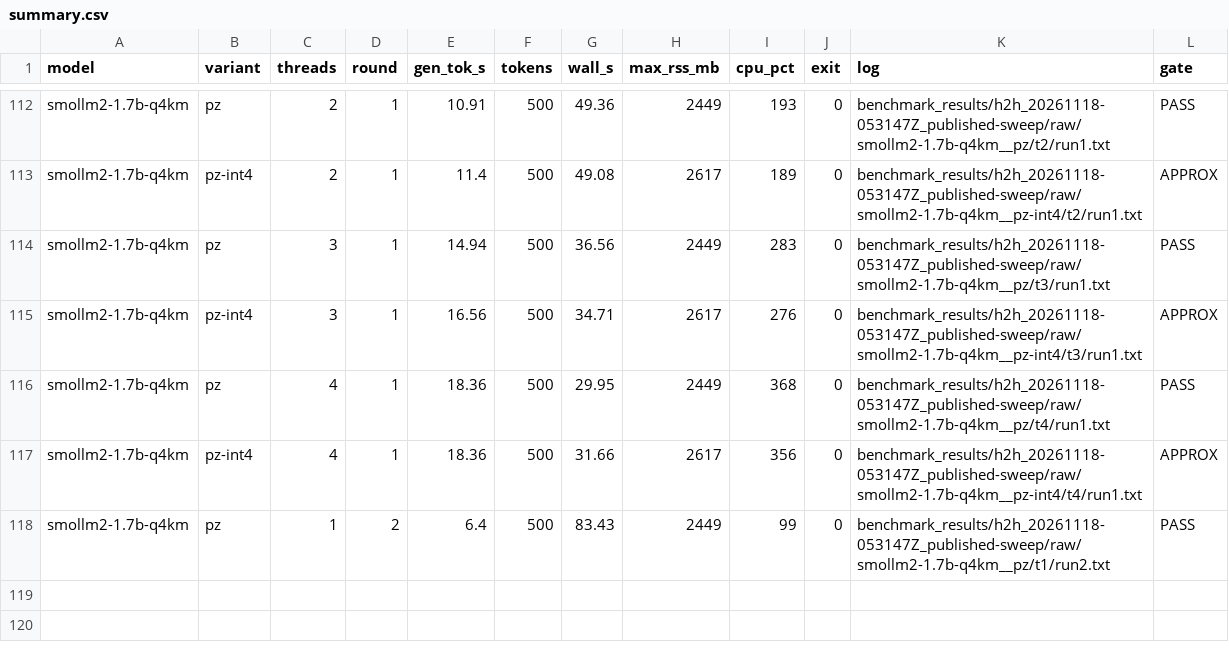
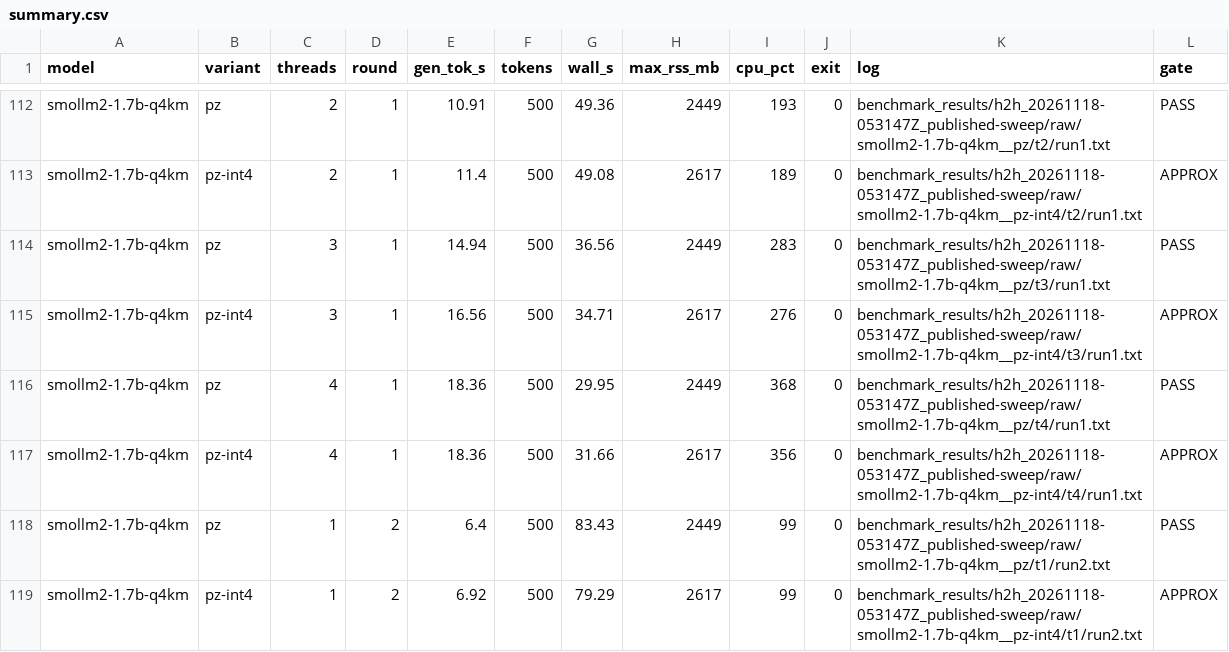
Before and after one commit to shifulegend/project-zero, a CSV file: benchmark_results/h2h_20261118-053147Z_published-sweep/summary.csv, drawn as a sheet; only a part is shown, gaps mark what is left out; the diff names each change by its address in the sheet, - before the commit and + after, or states it on an @@ line.

```diff
--- a/benchmark_results/h2h_20261118-053147Z_published-sweep/summary.csv
+++ b/benchmark_results/h2h_20261118-053147Z_published-sweep/summary.csv
+row 119: smollm2-1.7b-q4km | pz-int4 | 1 | 2 | 6.92 | 500 | 79.29 | 2617 | 99 | 0 | benchmark_results/h2h_20261118-053147Z_published-sweep/raw/smollm2-1.7b-q4km__pz-int4/t1/run2.txt | APPROX
```
Also changed, not shown: 2 other files.
